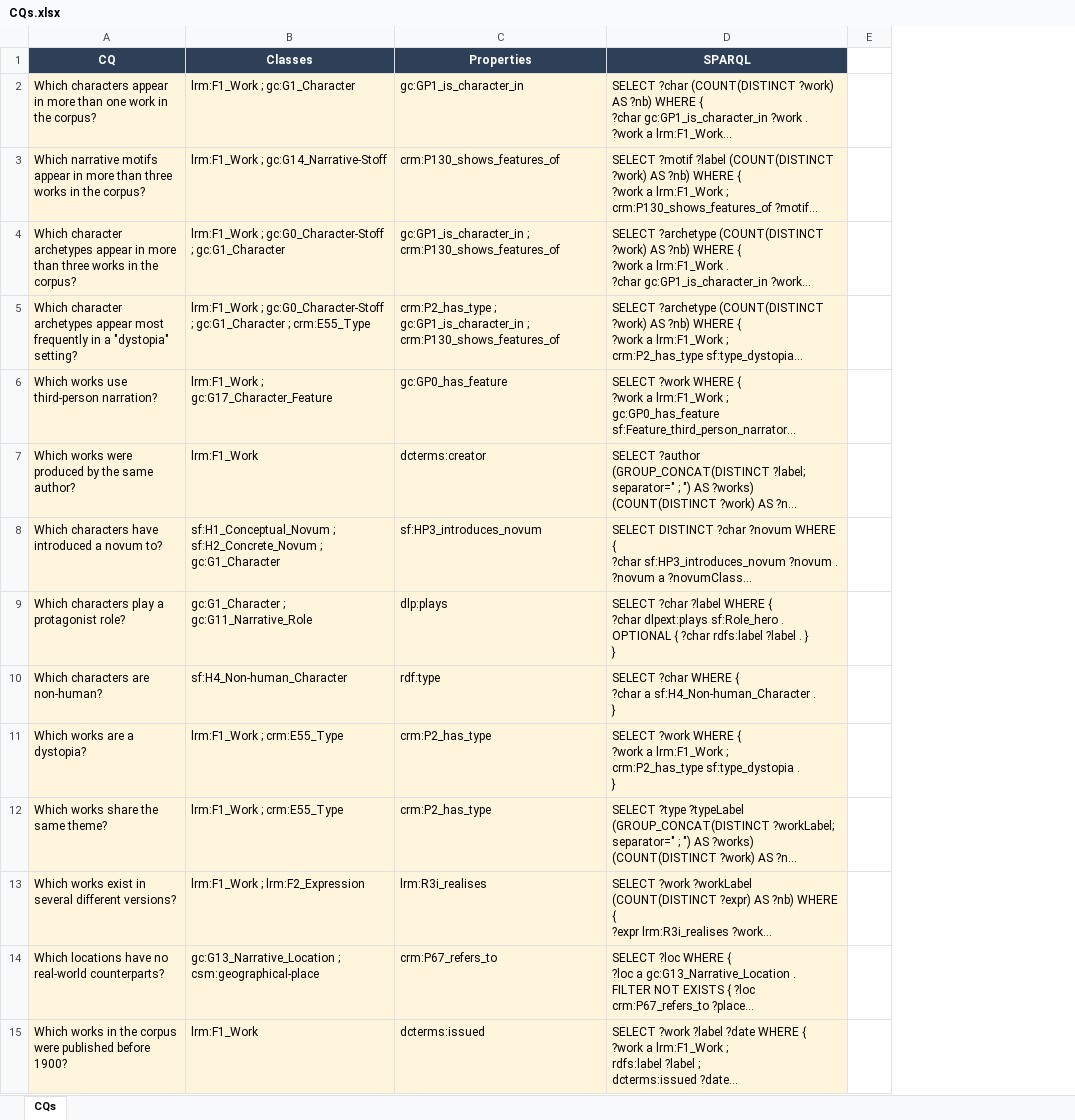
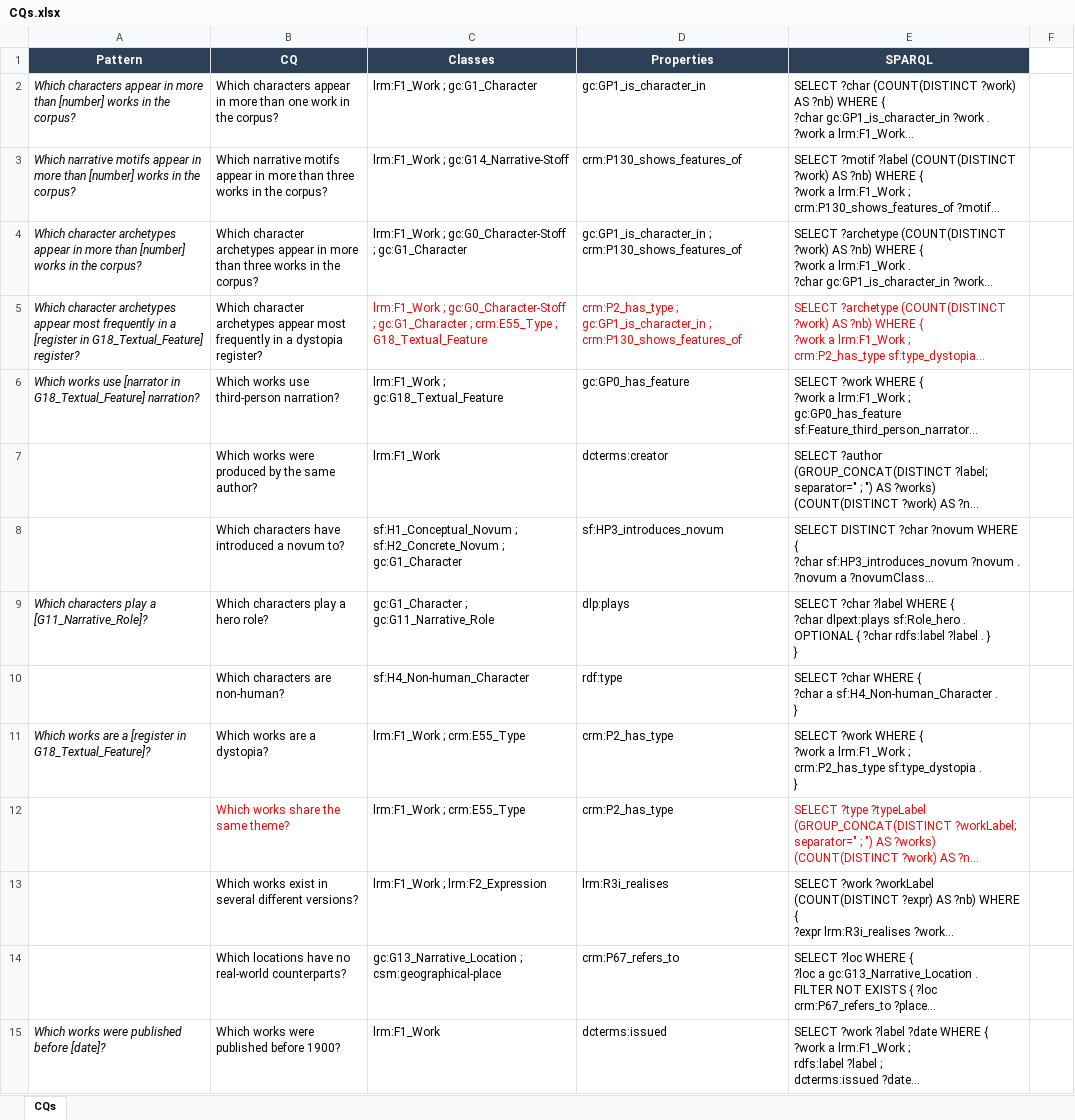
Before and after one commit to mducos/SFonto, an Excel workbook: src/CQs.xlsx, sheet CQs, drawn as a sheet; only a part is shown; long unchanged cells end in …; values as stored, in another font and other column widths than the file's, no borders; addresses are those after the commit; the diff covers the shown part only; the diff names each change by its address in the sheet, - before the commit and + after, or states it on an @@ line.

```diff
--- a/src/CQs.xlsx (sheet CQs)
+++ b/src/CQs.xlsx (sheet CQs)
+column A (Pattern), rows 2-15: Which characters appear in more than [number] works in the corpus? | Which narrative motifs appear in more than [number] works in the corpus? | Which character archetypes appear in more than [number] works in the corpus? | Which character archetypes appear most frequently in a [register in G18_Textual_Feature] register? | Which works use [narrator in G18_Textual_Feature] narration? |  |  | Which characters play a [G11_Narrative_Role]? |  | Which works are a [register in G18_Textual_Feature]? |  |  |  | Which works were published before [date]?
-B2:E15 fill: #FFF5DD
+B2:E15 fill: none
-B5 (CQ): …in a "dystopia" setting?
+B5 (CQ): …in a dystopia register?
-C5 (Classes): …; crm:E55_Type
+C5 (Classes): …; crm:E55_Type ; G18_Textual_Feature
-C5:E5 text colour: black
+C5:E5 text colour: #FF0000
-C6 (Classes): lrm:F1_Work ; gc:G17_Character_Feature
+C6 (Classes): lrm:F1_Work ; gc:G18_Textual_Feature
-B9 (CQ): Which characters play a protagonist role?
+B9 (CQ): Which characters play a hero role?
-B12 text colour: black
+B12 text colour: #FF0000
-E12 text colour: black
+E12 text colour: #FF0000
-B15 (CQ): Which works in the corpus were published…
+B15 (CQ): Which works were published…
```
Also changed, not shown: 21 added rows, 2 removed rows, 84 edited cells and cell formats elsewhere in this sheet, data/Capus_LHommeBicycle_1893/Capus_LHommeBicycle_1893.xlsx, 20 other files.
